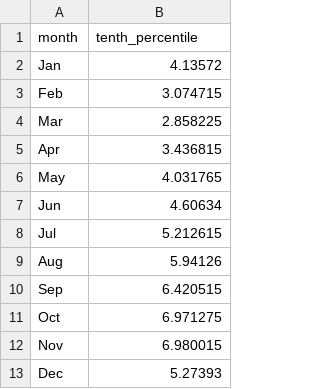
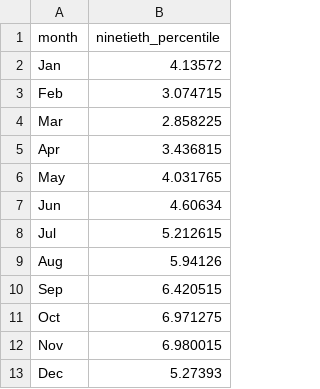
Before and after one commit to AFSC-Shellfish-Assessment-Program/BBRKC_embryo_treatments, a CSV file: summaries/temp_projected_90th_percentile_2050-59_SSP126_SSP585_mean.csv, drawn as a sheet.

```diff
--- a/summaries/temp_projected_90th_percentile_2050-59_SSP126_SSP585_mean.csv
+++ b/summaries/temp_projected_90th_percentile_2050-59_SSP126_SSP585_mean.csv
@@ -1,2 +1,2 @@
-"month","tenth_percentile"
+"month","ninetieth_percentile"
 "Jan",4.13572
```
Also changed, not shown: 1 other file.
